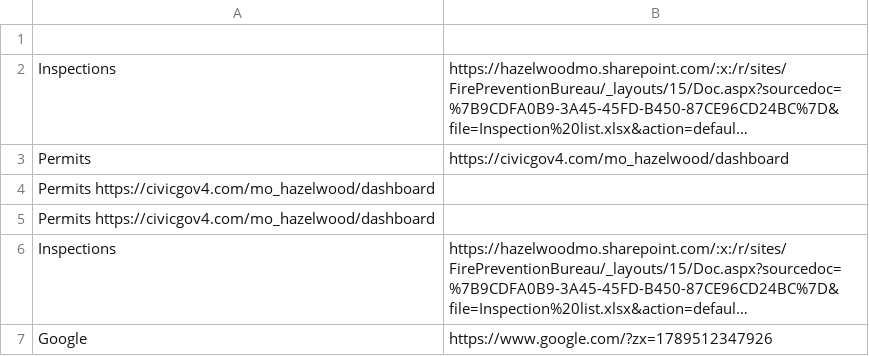
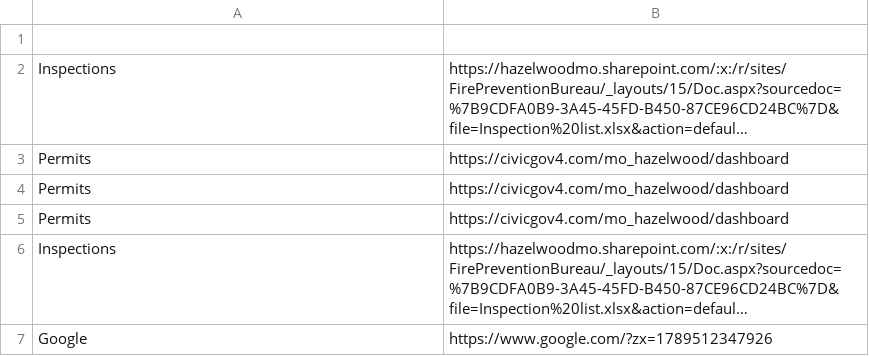
Before and after one commit to sgwelsh/masterpage, a CSV file: buttons.csv, drawn as a sheet; long unchanged cells end in …; removed rows and columns are numbered as before the commit, all else as after; the diff names each change by its address in the sheet, - before the commit and + after, or states it on an @@ line.

Commit message:
Clean up duplicate entries in buttons.csv
Removed duplicate entries and ensured consistency in the buttons.csv file.

```diff
--- a/buttons.csv
+++ b/buttons.csv
-row 4: Permits https://civicgov4.com/mo_hazelwood/dashboard
-row 5: Permits https://civicgov4.com/mo_hazelwood/dashboard
+row 4: Permits | https://civicgov4.com/mo_hazelwood/dashboard
+row 5: Permits | https://civicgov4.com/mo_hazelwood/dashboard
```
